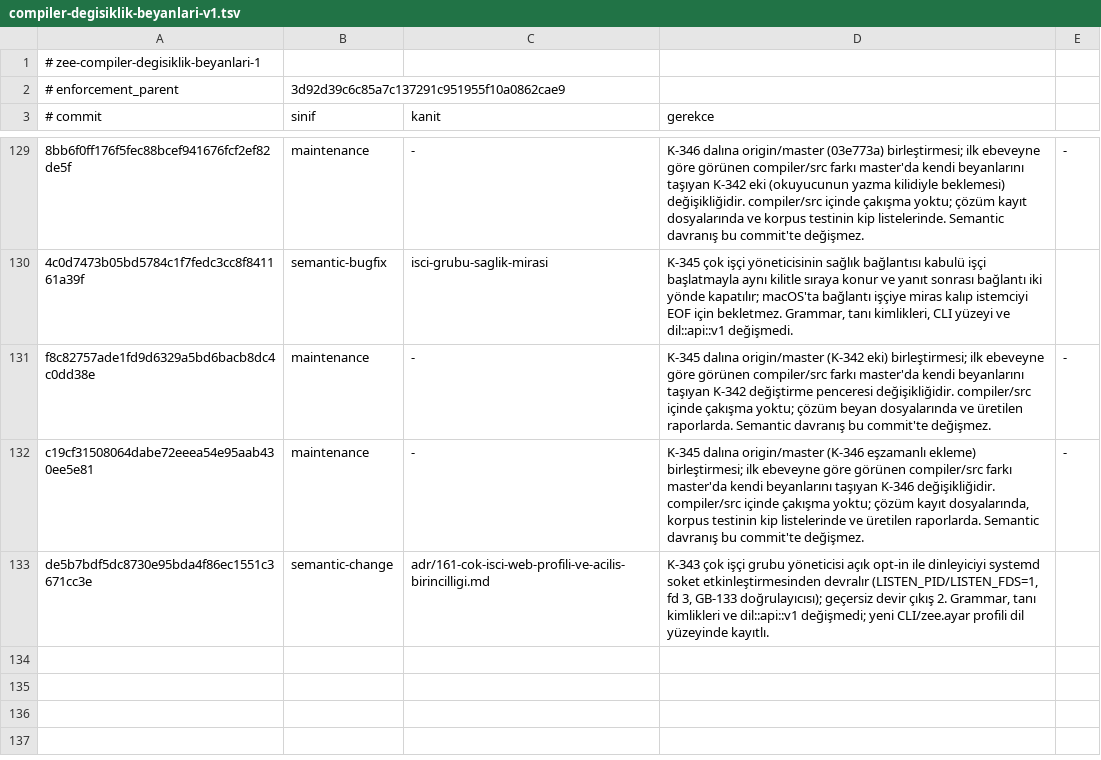
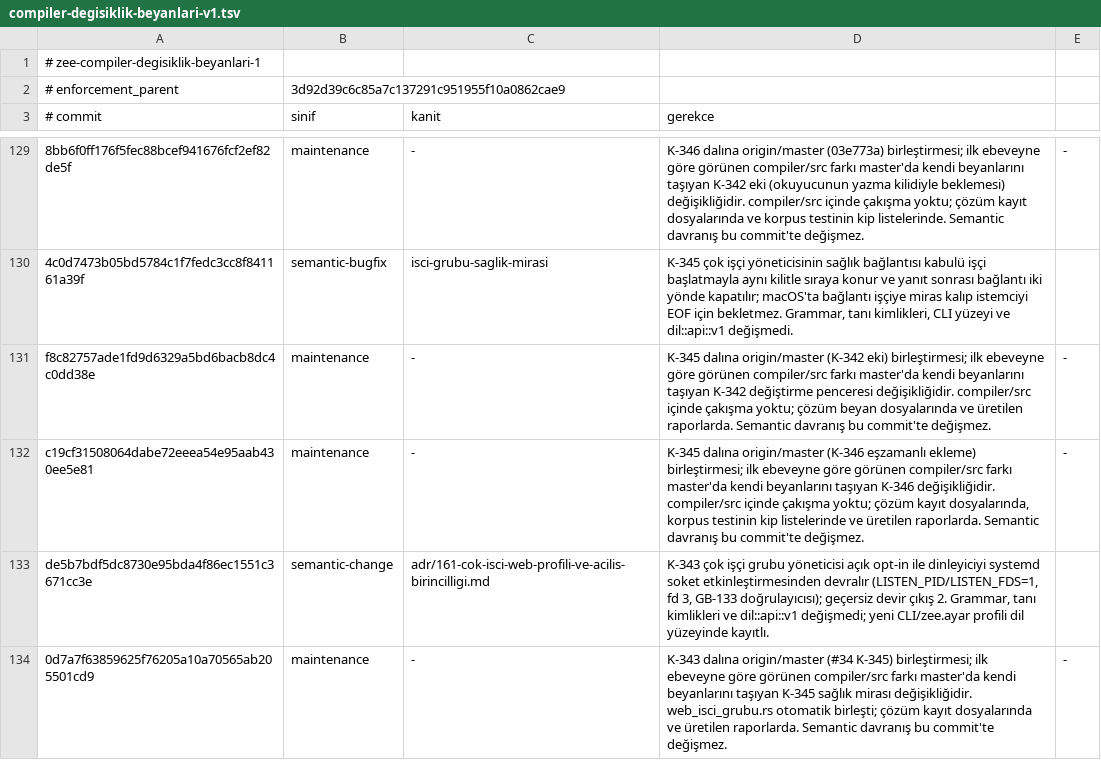
Before and after one commit to merbay-erp/zee, a TSV file: docs/compiler-degisiklik-beyanlari-v1.tsv, drawn as a sheet; only a part is shown, gaps mark what is left out; the diff names each change by its address in the sheet, - before the commit and + after, or states it on an @@ line.

```diff
--- a/docs/compiler-degisiklik-beyanlari-v1.tsv
+++ b/docs/compiler-degisiklik-beyanlari-v1.tsv
+row 134: 0d7a7f63859625f76205a10a70565ab205501cd9 | maintenance | - | K-343 dalına origin/master (#34 K-345) birleştirmesi; ilk ebeveyne göre görünen compiler/src farkı master'da kendi beyanlarını taşıyan K-345 sağlık mirası değişikliğidir. web_isci_grubu.rs otomatik birleşti; çözüm kayıt dosyalarında ve üretilen raporlarda. Semantic davranış bu commit'te değişmez. | -
```
Also changed, not shown: docs/core-freeze-beyanlari-v1.tsv, 4 other files.
